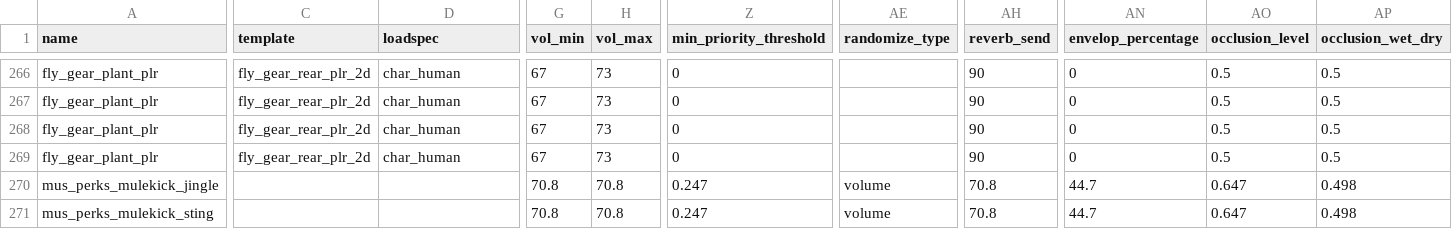
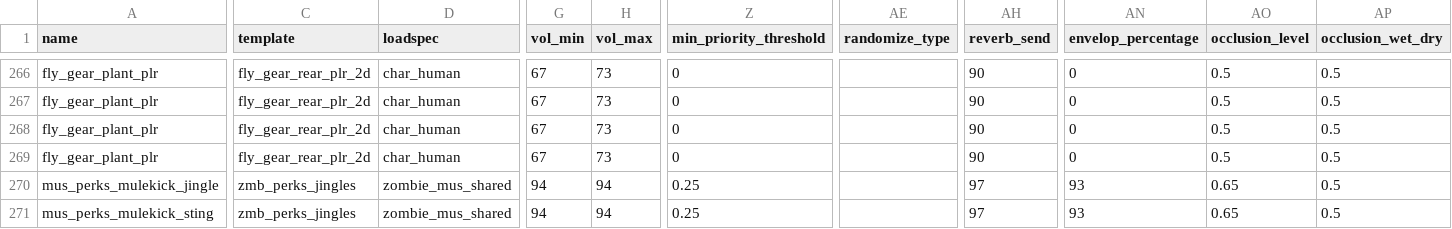
Before and after one commit to Jbleezy/BO1-Reimagined, a CSV file: soundaliases/zones/reimagined.all.csv, drawn as a sheet; only a part is shown, gaps mark what is left out; the diff covers the shown part only; the diff names each change by its address in the sheet, - before the commit and + after, or states it on an @@ line.

Commit message:
Mule Kick jingle now works on all maps

```diff
--- a/soundaliases/zones/reimagined.all.csv
+++ b/soundaliases/zones/reimagined.all.csv
-C270:C271 (template): (empty)
+C270:C271 (template): zmb_perks_jingles
-D270:D271 (loadspec): (empty)
+D270:D271 (loadspec): zombie_mus_shared
-G270:G271 (vol_min): 70.8
+G270:G271 (vol_min): 94
-H270:H271 (vol_max): 70.8
+H270:H271 (vol_max): 94
-Z270:Z271 (min_priority_threshold): 0.247
+Z270:Z271 (min_priority_threshold): 0.25
-AE270:AE271 (randomize_type): volume
+AE270:AE271 (randomize_type): (empty)
-AH270:AH271 (reverb_send): 70.8
+AH270:AH271 (reverb_send): 97
-AN270:AN271 (envelop_percentage): 44.7
+AN270:AN271 (envelop_percentage): 93
-AO270:AO271 (occlusion_level): 0.647
+AO270:AO271 (occlusion_level): 0.65
-AP270:AP271 (occlusion_wet_dry): 0.498
+AP270:AP271 (occlusion_wet_dry): 0.5
```
Also changed, not shown: 20 edited cells elsewhere in this file, 1 other file.
